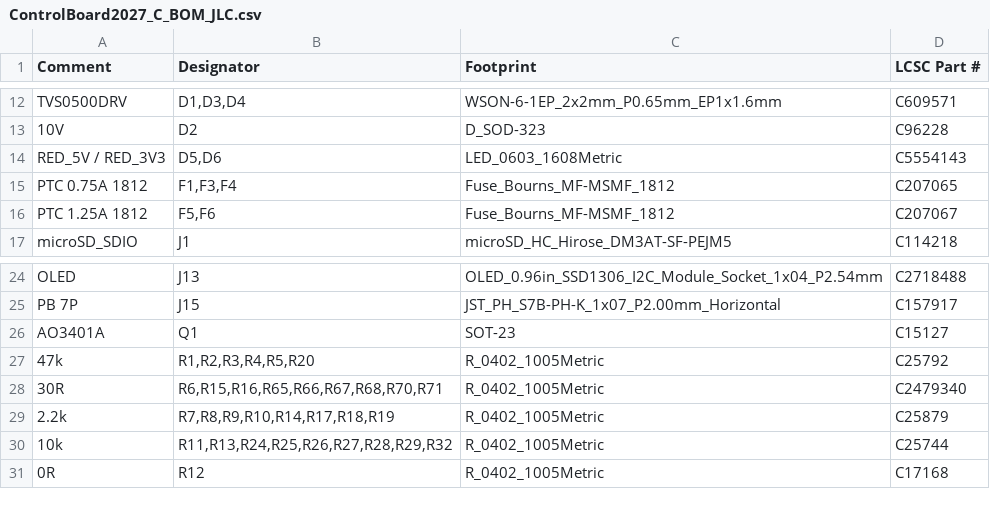
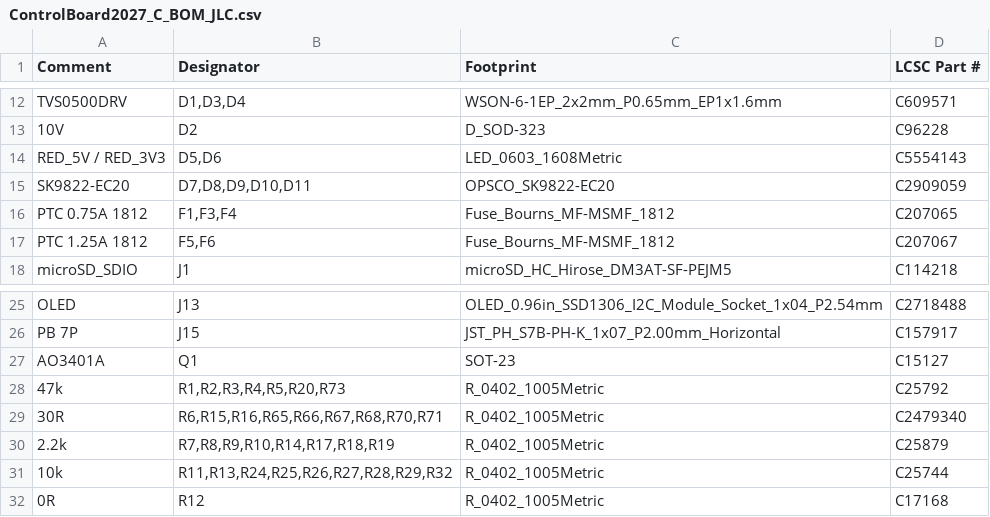
Before and after one commit to RoboJackets/robocup-pcb, a CSV file: boards/develop-2027/controlboard/compact/ControlBoard2027_C/bom/ControlBoard2027_C_BOM_JLC.csv, drawn as a sheet; only a part is shown, gaps mark what is left out.

```diff
--- a/boards/develop-2027/controlboard/compact/ControlBoard2027_C/bom/ControlBoard2027_C_BOM_JLC.csv
+++ b/boards/develop-2027/controlboard/compact/ControlBoard2027_C/bom/ControlBoard2027_C_BOM_JLC.csv
@@ -14,2 +14,3 @@ TVS0500DRV,"D1,D3,D4",WSON-6-1EP_2x2mm_P0.65mm_EP1x1.6mm,C609571
 RED_5V / RED_3V3,"D5,D6",LED_0603_1608Metric,C5554143
+SK9822-EC20,"D7,D8,D9,D10,D11",OPSCO_SK9822-EC20,C2909059
 PTC 0.75A 1812,"F1,F3,F4",Fuse_Bourns_MF-MSMF_1812,C207065
@@ -26,3 +27,3 @@ PB 7P,J15,JST_PH_S7B-PH-K_1x07_P2.00mm_Horizontal,C157917
 AO3401A,Q1,SOT-23,C15127
-47k,"R1,R2,R3,R4,R5,R20",R_0402_1005Metric,C25792
+47k,"R1,R2,R3,R4,R5,R20,R73",R_0402_1005Metric,C25792
 30R,"R6,R15,R16,R65,R66,R67,R68,R70,R71",R_0402_1005Metric,C2479340
```
Also changed, not shown: boards/develop-2027/controlboard/compact/ControlBoard2027_C/bom/ControlBoard2027_C_BOM_full.csv, boards/develop-2027/controlboard/compact/ControlBoard2027_C/bom/ControlBoard2027_C_BOM_order_separately.csv, 19 other files.
